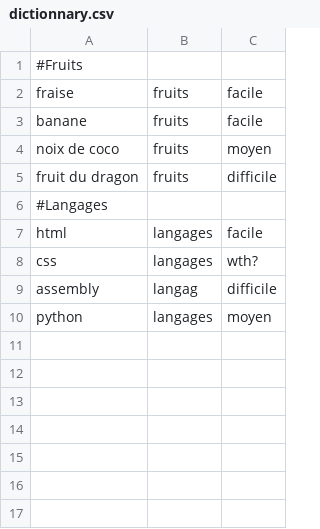
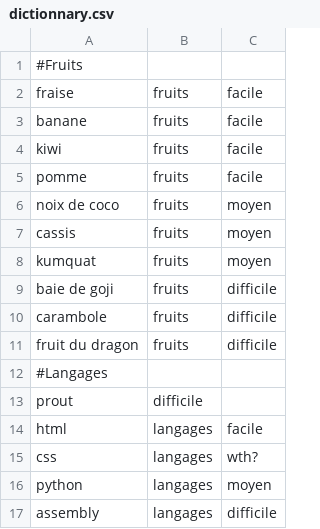
Before and after one commit to corentin-roussel/hangman, a CSV file: dictionnary.csv, drawn as a sheet.

Commit message:
add more word

```diff
--- a/dictionnary.csv
+++ b/dictionnary.csv
@@ -3,8 +3,15 @@ fraise,fruits,facile
 banane,fruits,facile
+kiwi,fruits,facile
+pomme,fruits,facile
 noix de coco,fruits,moyen
+cassis,fruits,moyen
+kumquat,fruits,moyen
+baie de goji,fruits,difficile
+carambole,fruits,difficile
 fruit du dragon,fruits,difficile
 #Langages
+prout,difficile
 html,langages,facile
 css,langages,wth?
-assembly,langag,difficile
 python,langages,moyen
+assembly,langages,difficile
```
